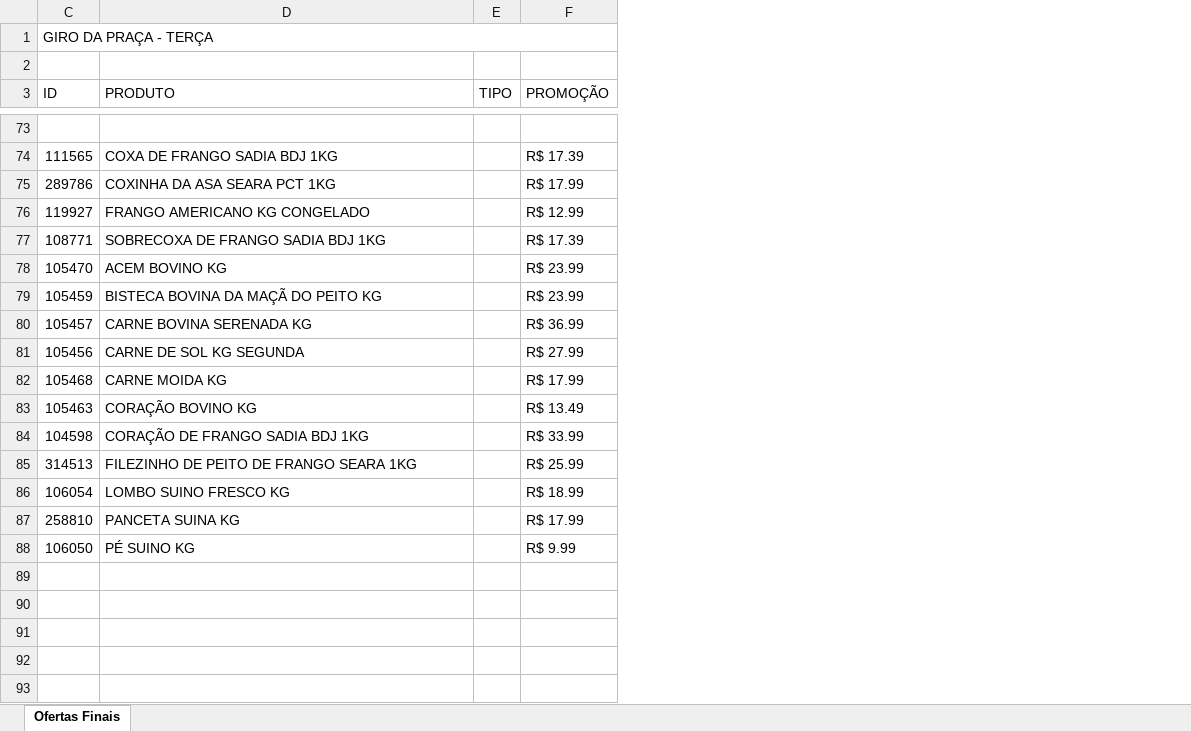
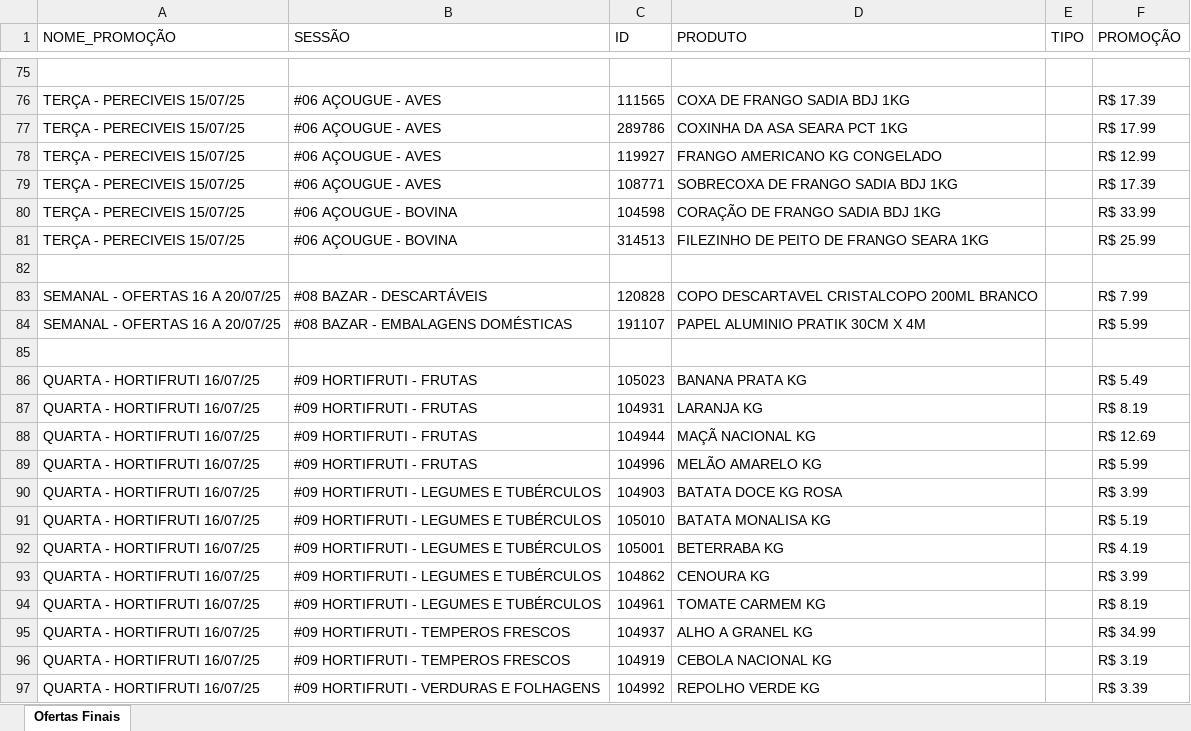
Before and after one commit to geisson/automacao_giro_ofertas, an Excel workbook: giro_da_praça_ofertas.xlsx, sheet Ofertas Finais, drawn as a sheet; only a part is shown, gaps mark what is left out; values as stored, in another font and other column widths than the file's, no cell formats; removed rows and columns are numbered as before the commit, all else as after; the diff covers the shown part only; the diff names each change by its address in the sheet, - before the commit and + after, or states it on an @@ line.

Commit message:
ADD PRODUTOS

```diff
--- a/giro_da_praça_ofertas.xlsx (sheet Ofertas Finais)
+++ b/giro_da_praça_ofertas.xlsx (sheet Ofertas Finais)
@@ column A (NOME_PROMOÇÃO) unhidden, rows 76-81: all TERÇA - PERECIVEIS 15/07/25 @@
@@ column B (SESSÃO) unhidden, rows 76-81: #06 AÇOUGUE - AVES | #06 AÇOUGUE - AVES | #06 AÇOUGUE - AVES | #06 AÇOUGUE - AVES | #06 AÇOUGUE - BOVINA | #06 AÇOUGUE - BOVINA @@
-row 1: GIRO DA PRAÇA - TERÇA
-row 2: (empty)
-row 78: 105470 | ACEM BOVINO KG |  | R$ 23.99
-row 79: 105459 | BISTECA BOVINA DA MAÇÃ DO PEITO KG |  | R$ 23.99
-row 80: 105457 | CARNE BOVINA SERENADA KG |  | R$ 36.99
-row 81: 105456 | CARNE DE SOL KG SEGUNDA |  | R$ 27.99
-row 82: 105468 | CARNE MOIDA KG |  | R$ 17.99
-row 83: 105463 | CORAÇÃO BOVINO KG |  | R$ 13.49
-row 82: 106054 | LOMBO SUINO FRESCO KG |  | R$ 18.99
+row 82: (empty)
-row 87: 258810 | PANCETA SUINA KG |  | R$ 17.99
+row 83: SEMANAL - OFERTAS 16 A 20/07/25 | #08 BAZAR - DESCARTÁVEIS | 120828 | COPO DESCARTAVEL CRISTALCOPO 200ML BRANCO |  | R$ 7.99
+row 84: SEMANAL - OFERTAS 16 A 20/07/25 | #08 BAZAR - EMBALAGENS DOMÉSTICAS | 191107 | PAPEL ALUMINIO PRATIK 30CM X 4M |  | R$ 5.99
-row 85: 106050 | PÉ SUINO KG |  | R$ 9.99
+row 85: (empty)
+row 86: QUARTA - HORTIFRUTI 16/07/25 | #09 HORTIFRUTI - FRUTAS | 105023 | BANANA PRATA KG |  | R$ 5.49
+row 87: QUARTA - HORTIFRUTI 16/07/25 | #09 HORTIFRUTI - FRUTAS | 104931 | LARANJA KG |  | R$ 8.19
+row 88: QUARTA - HORTIFRUTI 16/07/25 | #09 HORTIFRUTI - FRUTAS | 104944 | MAÇÃ NACIONAL KG |  | R$ 12.69
+row 89: QUARTA - HORTIFRUTI 16/07/25 | #09 HORTIFRUTI - FRUTAS | 104996 | MELÃO AMARELO KG |  | R$ 5.99
+row 90: QUARTA - HORTIFRUTI 16/07/25 | #09 HORTIFRUTI - LEGUMES E TUBÉRCULOS | 104903 | BATATA DOCE KG ROSA |  | R$ 3.99
+row 91: QUARTA - HORTIFRUTI 16/07/25 | #09 HORTIFRUTI - LEGUMES E TUBÉRCULOS | 105010 | BATATA MONALISA KG |  | R$ 5.19
+row 92: QUARTA - HORTIFRUTI 16/07/25 | #09 HORTIFRUTI - LEGUMES E TUBÉRCULOS | 105001 | BETERRABA KG |  | R$ 4.19
+row 93: QUARTA - HORTIFRUTI 16/07/25 | #09 HORTIFRUTI - LEGUMES E TUBÉRCULOS | 104862 | CENOURA KG |  | R$ 3.99
+row 94: QUARTA - HORTIFRUTI 16/07/25 | #09 HORTIFRUTI - LEGUMES E TUBÉRCULOS | 104961 | TOMATE CARMEM KG |  | R$ 8.19
+row 95: QUARTA - HORTIFRUTI 16/07/25 | #09 HORTIFRUTI - TEMPEROS FRESCOS | 104937 | ALHO A GRANEL KG |  | R$ 34.99
+row 96: QUARTA - HORTIFRUTI 16/07/25 | #09 HORTIFRUTI - TEMPEROS FRESCOS | 104919 | CEBOLA NACIONAL KG |  | R$ 3.19
+row 97: QUARTA - HORTIFRUTI 16/07/25 | #09 HORTIFRUTI - VERDURAS E FOLHAGENS | 104992 | REPOLHO VERDE KG |  | R$ 3.39
```
Also changed, not shown: 50 added rows, 46 removed rows and 7 edited cells elsewhere in this sheet, cell formats, hidden cells, produtos_cadastrados.xlsx, 3 other files.
